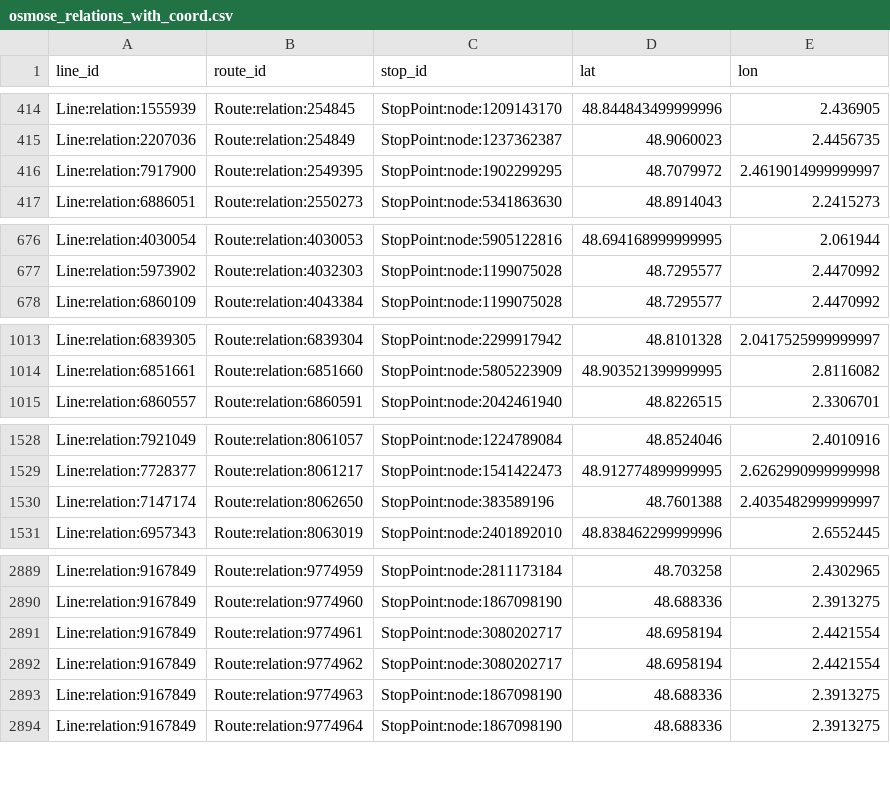
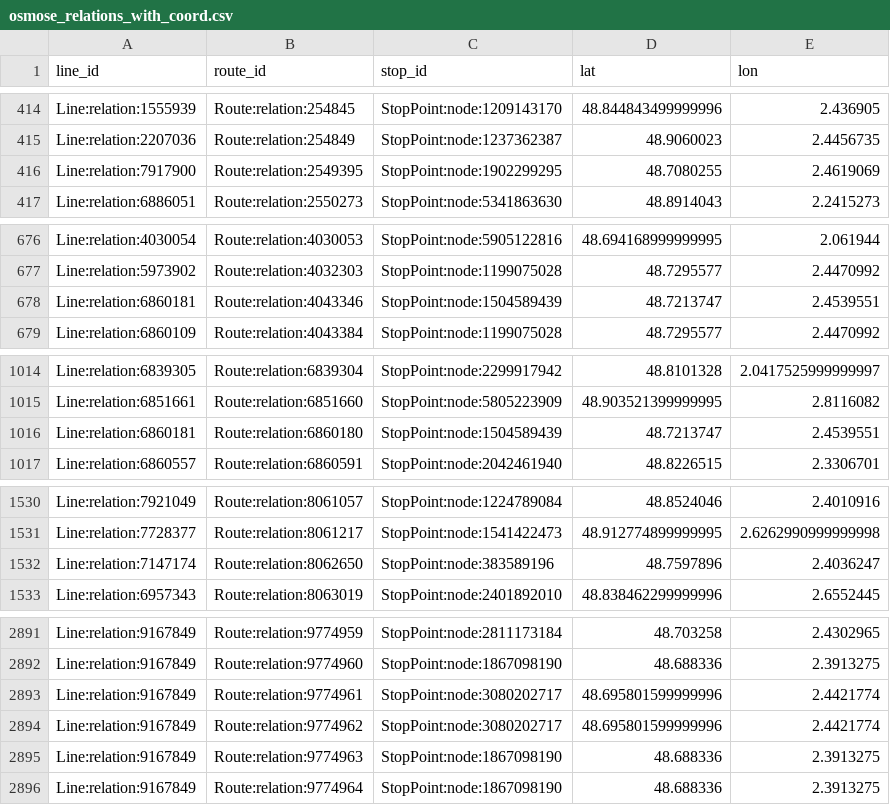
Before and after one commit to Jungle-Bus/ref-fr-STIF, a CSV file: data/osmose_relations_with_coord.csv, drawn as a sheet; only a part is shown, gaps mark what is left out; the diff covers the shown part only.

```diff
--- a/data/osmose_relations_with_coord.csv
+++ b/data/osmose_relations_with_coord.csv
@@ -415,3 +415,3 @@ Line:relation:1555939,Route:relation:254845,StopPoint:node:1209143170,48.8448434
 Line:relation:2207036,Route:relation:254849,StopPoint:node:1237362387,48.9060023,2.4456735
-Line:relation:7917900,Route:relation:2549395,StopPoint:node:1902299295,48.7079972,2.4619014999999997
+Line:relation:7917900,Route:relation:2549395,StopPoint:node:1902299295,48.7080255,2.4619069
 Line:relation:6886051,Route:relation:2550273,StopPoint:node:5341863630,48.8914043,2.2415273
@@ -677,2 +677,3 @@ Line:relation:4030054,Route:relation:4030053,StopPoint:node:5905122816,48.694168
 Line:relation:5973902,Route:relation:4032303,StopPoint:node:1199075028,48.7295577,2.4470992
+Line:relation:6860181,Route:relation:4043346,StopPoint:node:1504589439,48.7213747,2.4539551
 Line:relation:6860109,Route:relation:4043384,StopPoint:node:1199075028,48.7295577,2.4470992
@@ -1014,2 +1015,3 @@ Line:relation:6839305,Route:relation:6839304,StopPoint:node:2299917942,48.810132
 Line:relation:6851661,Route:relation:6851660,StopPoint:node:5805223909,48.903521399999995,2.8116082
+Line:relation:6860181,Route:relation:6860180,StopPoint:node:1504589439,48.7213747,2.4539551
 Line:relation:6860557,Route:relation:6860591,StopPoint:node:2042461940,48.8226515,2.3306701
@@ -1529,3 +1531,3 @@ Line:relation:7921049,Route:relation:8061057,StopPoint:node:1224789084,48.852404
 Line:relation:7728377,Route:relation:8061217,StopPoint:node:1541422473,48.912774899999995,2.6262990999999998
-Line:relation:7147174,Route:relation:8062650,StopPoint:node:383589196,48.7601388,2.4035482999999997
+Line:relation:7147174,Route:relation:8062650,StopPoint:node:383589196,48.7597896,2.4036247
 Line:relation:6957343,Route:relation:8063019,StopPoint:node:2401892010,48.838462299999996,2.6552445
@@ -2890,4 +2892,4 @@ Line:relation:9167849,Route:relation:9774959,StopPoint:node:2811173184,48.703258
 Line:relation:9167849,Route:relation:9774960,StopPoint:node:1867098190,48.688336,2.3913275
-Line:relation:9167849,Route:relation:9774961,StopPoint:node:3080202717,48.6958194,2.4421554
-Line:relation:9167849,Route:relation:9774962,StopPoint:node:3080202717,48.6958194,2.4421554
+Line:relation:9167849,Route:relation:9774961,StopPoint:node:3080202717,48.695801599999996,2.4421774
+Line:relation:9167849,Route:relation:9774962,StopPoint:node:3080202717,48.695801599999996,2.4421774
 Line:relation:9167849,Route:relation:9774963,StopPoint:node:1867098190,48.688336,2.3913275
```
Also changed, not shown: 4 edited cells elsewhere in this file, data/idf_routes.csv, data/lignes.csv, 3 other files.
